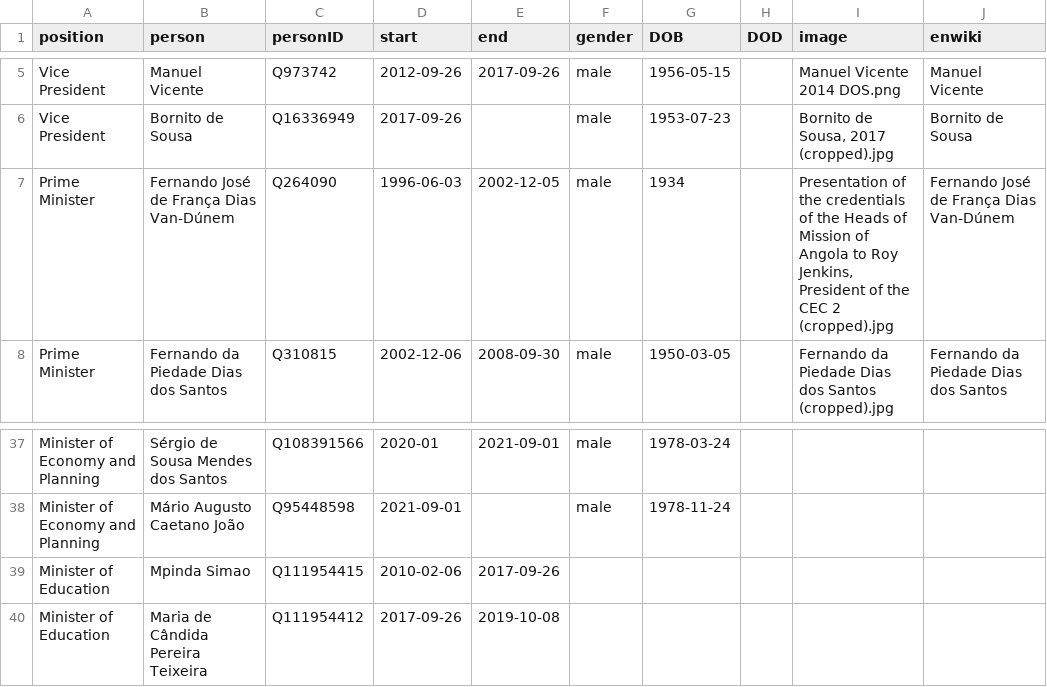
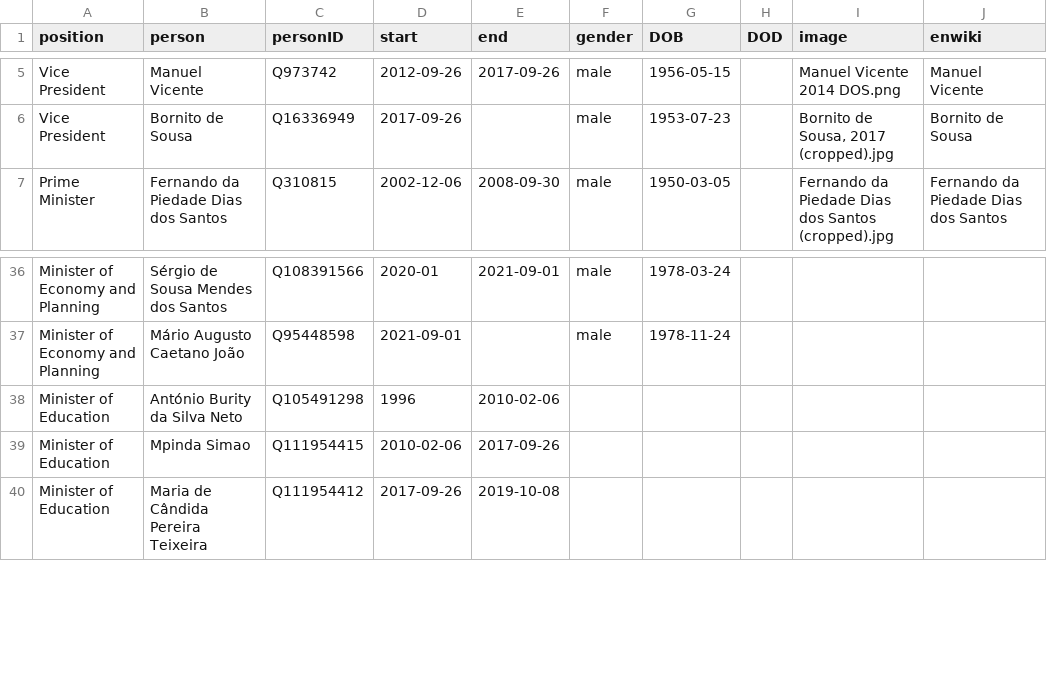
Before and after one commit to every-politician-scrapers/angola, a CSV file: html/holders21.csv, drawn as a sheet; only a part is shown, gaps mark what is left out; removed rows and columns are numbered as before the commit, all else as after; the diff names each change by its address in the sheet, - before the commit and + after, or states it on an @@ line.

```diff
--- a/html/holders21.csv
+++ b/html/holders21.csv
-row 7: Prime Minister | Fernando José de França Dias Van-Dúnem | Q264090 | 1996-06-03 | 2002-12-05 | male | 1934 |  | Presentation of the credentials of the Heads of Mission of Angola to Roy Jenkins, President of the CEC 2 (cropped).jpg | Fernando José de França Dias Van-Dúnem
+row 38: Minister of Education | António Burity da Silva Neto | Q105491298 | 1996 | 2010-02-06
```
Also changed, not shown: html/positions.csv.
